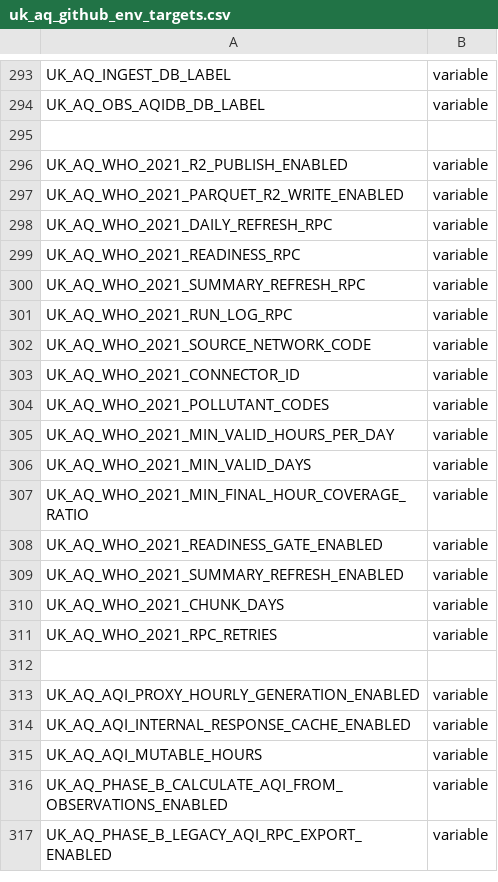
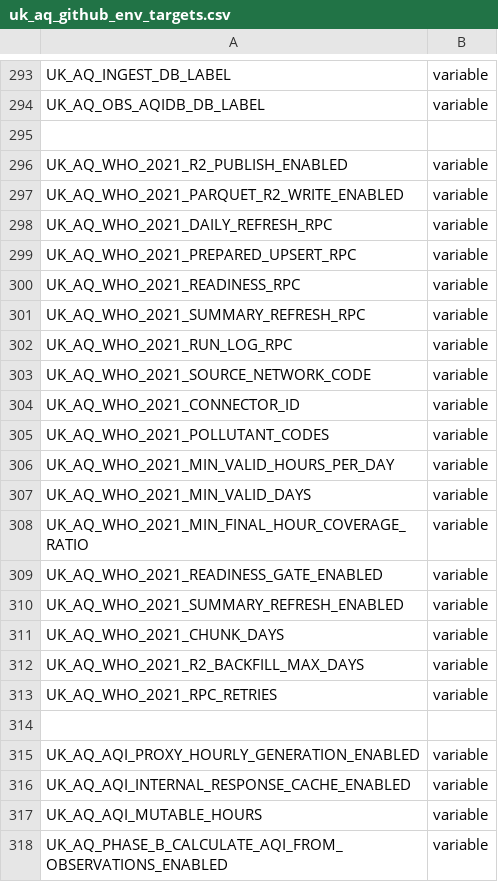
Before and after one commit to TEST-uk-aq/uk-aq-ops, a CSV file: config/uk_aq_github_env_targets.csv, drawn as a sheet; only a part is shown, gaps mark what is left out; the shorter side is filled out with more unchanged rows.

Commit message:
update who 2021 with r2 backfill

```diff
--- a/config/uk_aq_github_env_targets.csv
+++ b/config/uk_aq_github_env_targets.csv
@@ -298,2 +298,3 @@ UK_AQ_WHO_2021_PARQUET_R2_WRITE_ENABLED,variable
 UK_AQ_WHO_2021_DAILY_REFRESH_RPC,variable
+UK_AQ_WHO_2021_PREPARED_UPSERT_RPC,variable
 UK_AQ_WHO_2021_READINESS_RPC,variable
@@ -310,2 +311,3 @@ UK_AQ_WHO_2021_SUMMARY_REFRESH_ENABLED,variable
 UK_AQ_WHO_2021_CHUNK_DAYS,variable
+UK_AQ_WHO_2021_R2_BACKFILL_MAX_DAYS,variable
 UK_AQ_WHO_2021_RPC_RETRIES,variable
```
Also changed, not shown: 10 other files.
